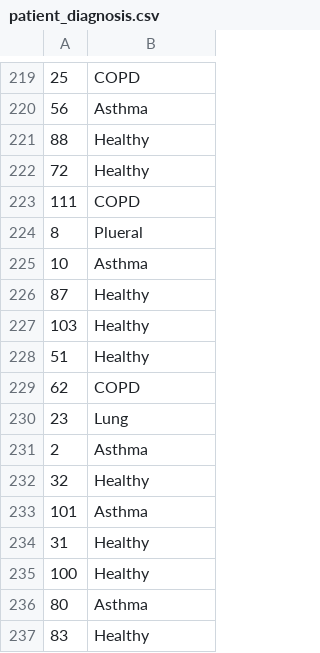
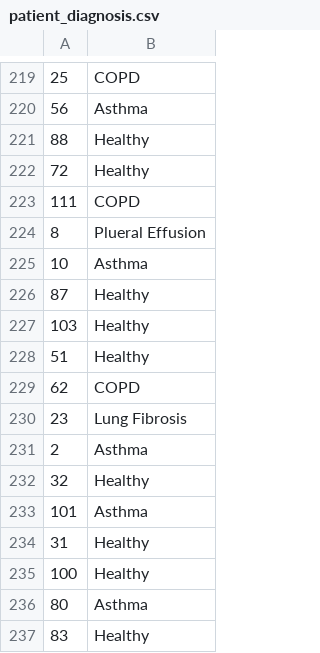
Before and after one commit to Kbeaty26/DS340-Project, a CSV file: audioDataMendeley/patient_diagnosis.csv, drawn as a sheet; only a part is shown, gaps mark what is left out; the diff covers the shown part only.

```diff
--- a/audioDataMendeley/patient_diagnosis.csv
+++ b/audioDataMendeley/patient_diagnosis.csv
@@ -223,3 +223,3 @@
 111,COPD
-8,Plueral
+8,Plueral Effusion
 10,Asthma
@@ -229,3 +229,3 @@
 62,COPD
-23,Lung
+23,Lung Fibrosis
 2,Asthma
```
Also changed, not shown: 16 edited cells elsewhere in this file, 1 other file.
